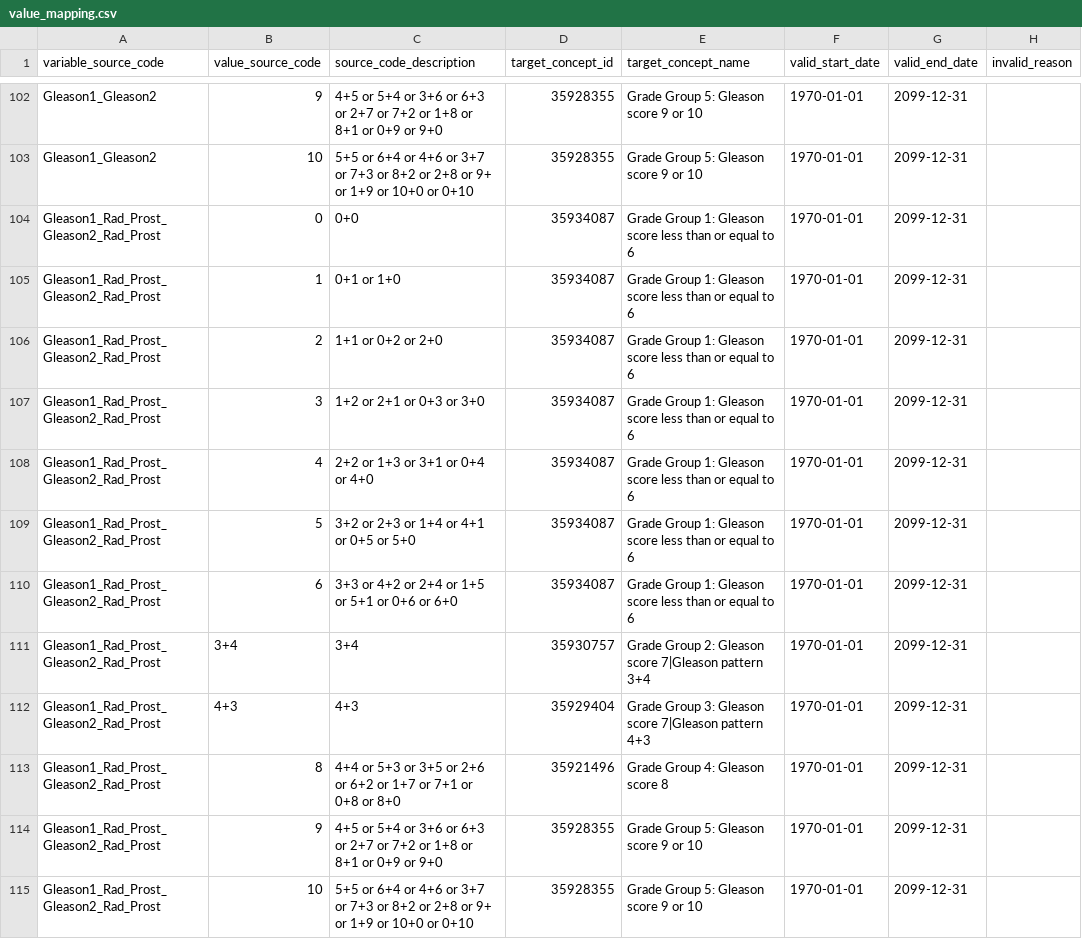
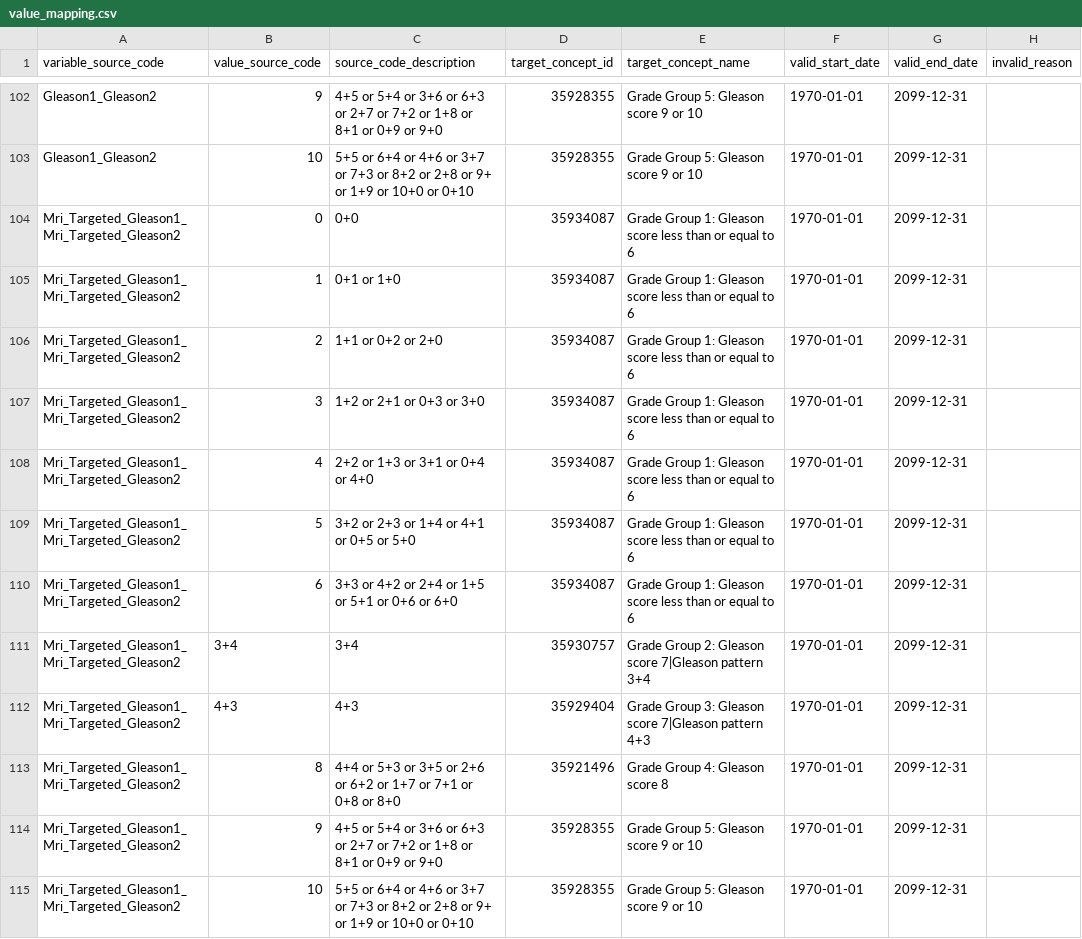
Before and after one commit to thehyve/ohdsi-etl-prias, a CSV file: resources/mapping_tables/value_mapping.csv, drawn as a sheet; only a part is shown, gaps mark what is left out; the shorter side is filled out with more unchanged rows; the diff covers the shown part only; the diff names each change by its address in the sheet, - before the commit and + after, or states it on an @@ line.

Commit message:
update fake data + gleason variables new scanreport

```diff
--- a/resources/mapping_tables/value_mapping.csv
+++ b/resources/mapping_tables/value_mapping.csv
+row 104: Mri_Targeted_Gleason1_Mri_Targeted_Gleason2 | 0 | 0+0 | 35934087 | Grade Group 1: Gleason score less than or equal to 6 | 1970-01-01 | 2099-12-31
+row 105: Mri_Targeted_Gleason1_Mri_Targeted_Gleason2 | 1 | 0+1 or 1+0 | 35934087 | Grade Group 1: Gleason score less than or equal to 6 | 1970-01-01 | 2099-12-31
+row 106: Mri_Targeted_Gleason1_Mri_Targeted_Gleason2 | 2 | 1+1 or 0+2 or 2+0 | 35934087 | Grade Group 1: Gleason score less than or equal to 6 | 1970-01-01 | 2099-12-31
+row 107: Mri_Targeted_Gleason1_Mri_Targeted_Gleason2 | 3 | 1+2 or 2+1 or 0+3 or 3+0 | 35934087 | Grade Group 1: Gleason score less than or equal to 6 | 1970-01-01 | 2099-12-31
+row 108: Mri_Targeted_Gleason1_Mri_Targeted_Gleason2 | 4 | 2+2 or 1+3 or 3+1 or 0+4 or 4+0 | 35934087 | Grade Group 1: Gleason score less than or equal to 6 | 1970-01-01 | 2099-12-31
+row 109: Mri_Targeted_Gleason1_Mri_Targeted_Gleason2 | 5 | 3+2 or 2+3 or 1+4 or 4+1 or 0+5 or 5+0 | 35934087 | Grade Group 1: Gleason score less than or equal to 6 | 1970-01-01 | 2099-12-31
+row 110: Mri_Targeted_Gleason1_Mri_Targeted_Gleason2 | 6 | 3+3 or 4+2 or 2+4 or 1+5 or 5+1 or 0+6 or 6+0 | 35934087 | Grade Group 1: Gleason score less than or equal to 6 | 1970-01-01 | 2099-12-31
+row 111: Mri_Targeted_Gleason1_Mri_Targeted_Gleason2 | 3+4 | 3+4 | 35930757 | Grade Group 2: Gleason score 7|Gleason pattern 3+4 | 1970-01-01 | 2099-12-31
+row 112: Mri_Targeted_Gleason1_Mri_Targeted_Gleason2 | 4+3 | 4+3 | 35929404 | Grade Group 3: Gleason score 7|Gleason pattern 4+3 | 1970-01-01 | 2099-12-31
+row 113: Mri_Targeted_Gleason1_Mri_Targeted_Gleason2 | 8 | 4+4 or 5+3 or 3+5 or 2+6 or 6+2 or 1+7 or 7+1 or 0+8 or 8+0 | 35921496 | Grade Group 4: Gleason score 8 | 1970-01-01 | 2099-12-31
+row 114: Mri_Targeted_Gleason1_Mri_Targeted_Gleason2 | 9 | 4+5 or 5+4 or 3+6 or 6+3 or 2+7 or 7+2 or 1+8 or 8+1 or 0+9 or 9+0 | 35928355 | Grade Group 5: Gleason score 9 or 10 | 1970-01-01 | 2099-12-31
+row 115: Mri_Targeted_Gleason1_Mri_Targeted_Gleason2 | 10 | 5+5 or 6+4 or 4+6 or 3+7 or 7+3 or 8+2 or 2+8 or 9+ or 1+9 or 10+0 or 0+10 | 35928355 | Grade Group 5: Gleason score 9 or 10 | 1970-01-01 | 2099-12-31
```
Also changed, not shown: 12 added rows elsewhere in this file, resources/mapping_tables/variable_mapping.csv, 6 other files.
